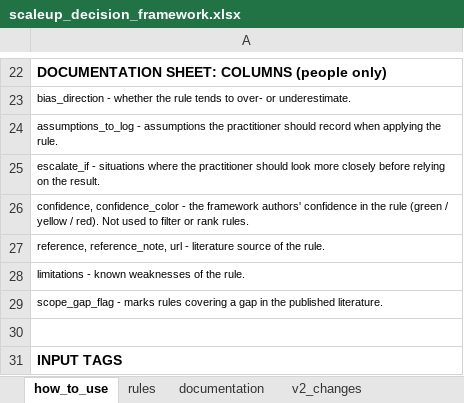
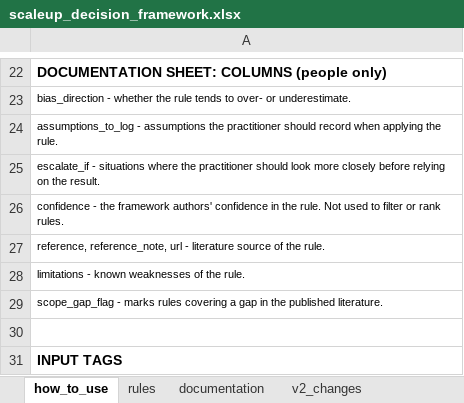
Before and after one commit to janecww/exante-agents, an Excel workbook: src/skills/scaleup_decision_framework.xlsx, sheet how_to_use, drawn as a sheet; only a part is shown, gaps mark what is left out; values as stored, in another font and other column widths than the file's, no borders; the diff names each change by its address in the sheet, - before the commit and + after, or states it on an @@ line.

Commit message:
Framework v2 draft: drop confidence_color, clarify produces

```diff
--- a/src/skills/scaleup_decision_framework.xlsx (sheet how_to_use)
+++ b/src/skills/scaleup_decision_framework.xlsx (sheet how_to_use)
-A26: confidence, confidence_color - the framework authors' confidence in the rule (green / yellow / red). Not used…
+A26: confidence - the framework authors' confidence in the rule. Not used…
```
Also changed, not shown: sheet rules, sheet documentation.
